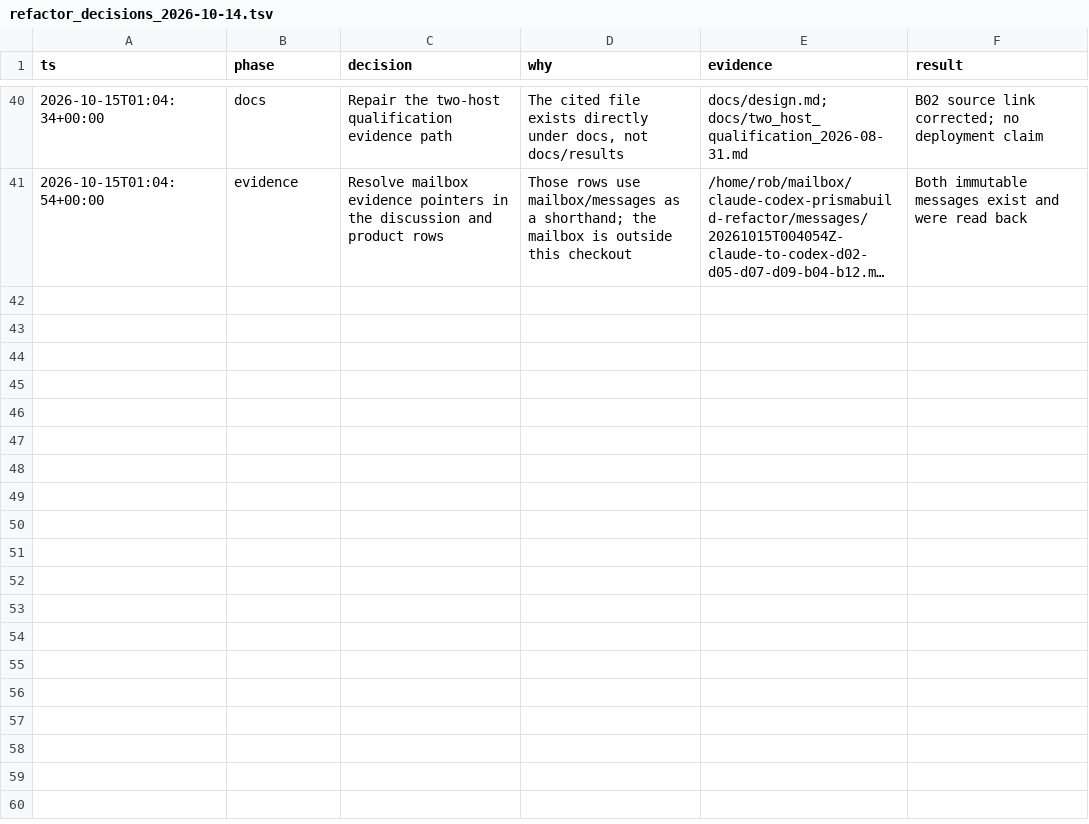
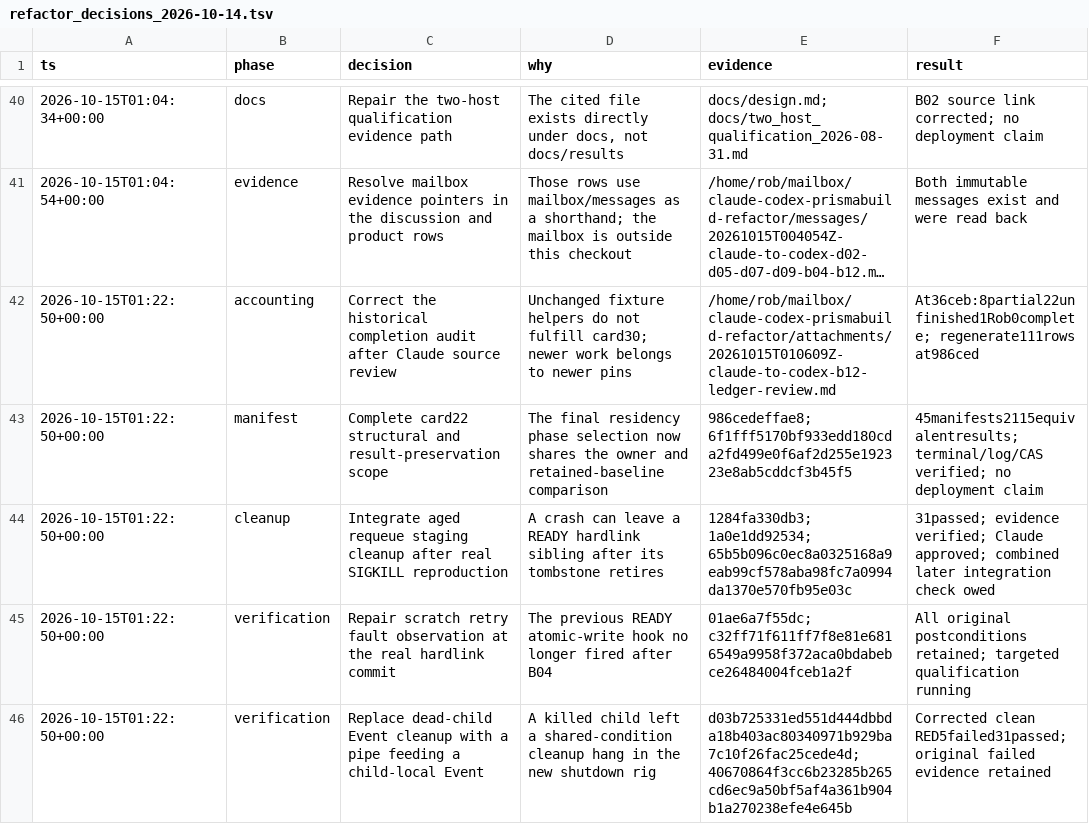
Before and after one commit to RobTand/prismabuild, a TSV file: docs/refactor_decisions_2026-10-14.tsv, drawn as a sheet; only a part is shown, gaps mark what is left out; long unchanged cells end in …; the diff names each change by its address in the sheet, - before the commit and + after, or states it on an @@ line.

Commit message:
Correct completion accounting and record crash-cleanup proof

```diff
--- a/docs/refactor_decisions_2026-10-14.tsv
+++ b/docs/refactor_decisions_2026-10-14.tsv
+row 42: 2026-10-15T01:22:50+00:00 | accounting | Correct the historical completion audit after Claude source review | Unchanged fixture helpers do not fulfill card30; newer work belongs to newer pins | /home/rob/mailbox/claude-codex-prismabuild-refactor/attachments/20261015T010609Z-claude-to-codex-b12-ledger-review.md | At36ceb:8partial22unfinished1Rob0complete; regenerate111rows at986ced
+row 43: 2026-10-15T01:22:50+00:00 | manifest | Complete card22 structural and result-preservation scope | The final residency phase selection now shares the owner and retained-baseline comparison | 986cedeffae8; 6f1fff5170bf933edd180cda2fd499e0f6af2d255e192323e8ab5cddcf3b45f5 | 45manifests2115equivalentresults; terminal/log/CAS verified; no deployment claim
+row 44: 2026-10-15T01:22:50+00:00 | cleanup | Integrate aged requeue staging cleanup after real SIGKILL reproduction | A crash can leave a READY hardlink sibling after its tombstone retires | 1284fa330db3; 1a0e1dd92534; 65b5b096c0ec8a0325168a9eab99cf578aba98fc7a0994da1370e570fb95e03c | 31passed; evidence verified; Claude approved; combined later integration check owed
+row 45: 2026-10-15T01:22:50+00:00 | verification | Repair scratch retry fault observation at the real hardlink commit | The previous READY atomic-write hook no longer fired after B04 | 01ae6a7f55dc; c32ff71f611ff7f8e81e6816549a9958f372aca0bdabebce26484004fceb1a2f | All original postconditions retained; targeted qualification running
+row 46: 2026-10-15T01:22:50+00:00 | verification | Replace dead-child Event cleanup with a pipe feeding a child-local Event | A killed child left a shared-condition cleanup hang in the new shutdown rig | d03b725331ed551d444dbbda18b403ac80340971b929ba7c10f26fac25cede4d; 40670864f3cc6b23285b265cd6ec9a50bf5af4a361b904b1a270238efe4e645b | Corrected clean RED5failed31passed; original failed evidence retained
```
Also changed, not shown: 1 other file.
